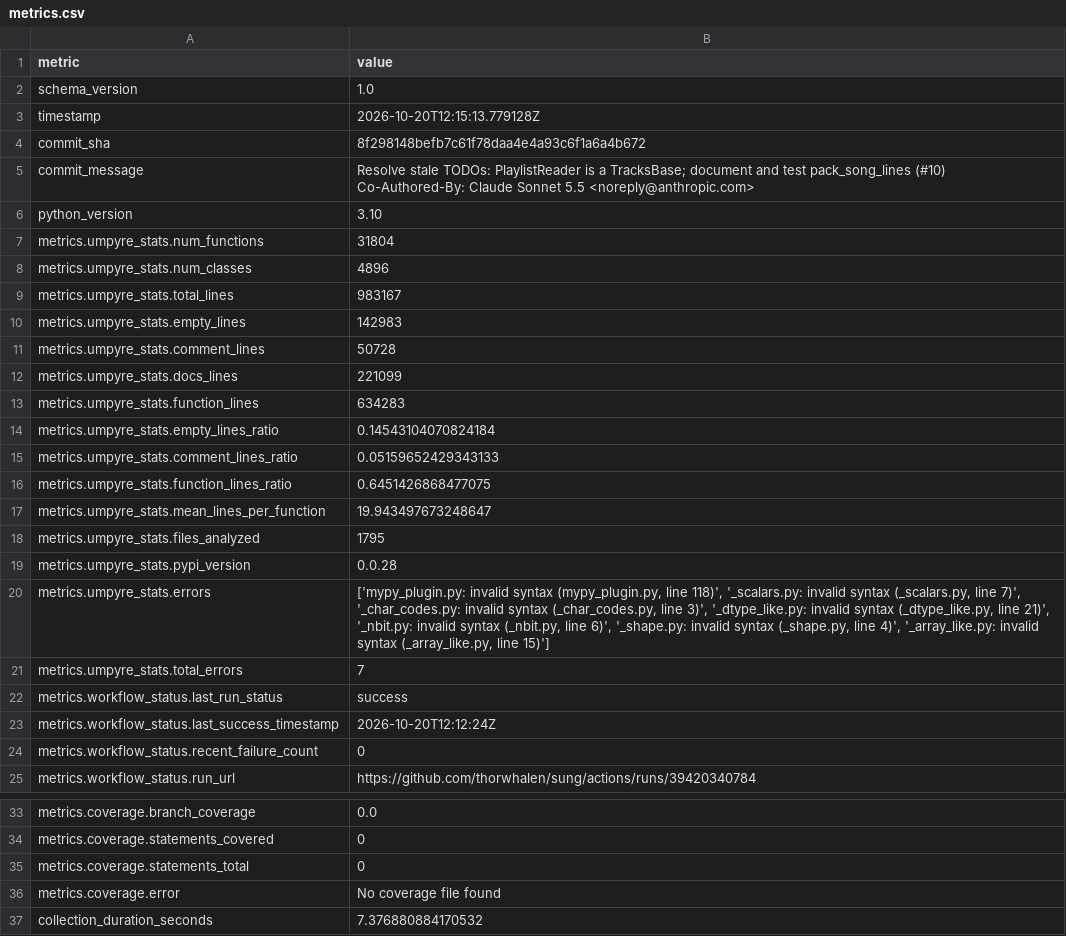
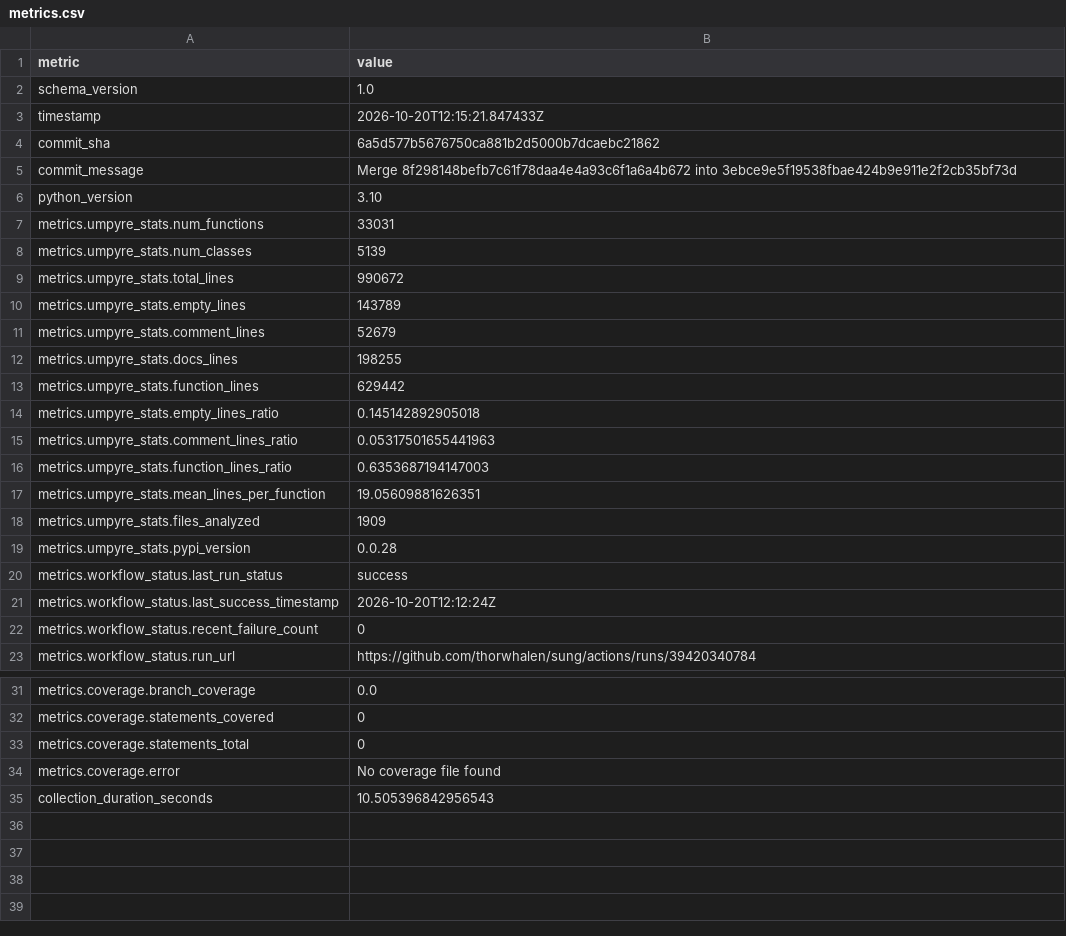
Before and after one commit to thorwhalen/sung, a CSV file: metrics.csv, drawn as a sheet; only a part is shown, gaps mark what is left out.

Commit message:
Update metrics for 6a5d577

```diff
--- a/metrics.csv
+++ b/metrics.csv
@@ -2,23 +2,19 @@ metric,value
 schema_version,1.0
-timestamp,2026-10-20T12:15:13.779128Z
-commit_sha,8f298148befb7c61f78daa4e4a93c6f1a6a4b672
-commit_message,"Resolve stale TODOs: PlaylistReader is a TracksBase; document and test pack_song_lines (#10)
-
-Co-Authored-By: Claude Sonnet 5.5 <noreply@anthropic.com>"
+timestamp,2026-10-20T12:15:21.847433Z
+commit_sha,6a5d577b5676750ca881b2d5000b7dcaebc21862
+commit_message,Merge 8f298148befb7c61f78daa4e4a93c6f1a6a4b672 into 3ebce9e5f19538fbae424b9e911e2f2cb35bf73d
 python_version,3.10
-metrics.umpyre_stats.num_functions,31804
-metrics.umpyre_stats.num_classes,4896
-metrics.umpyre_stats.total_lines,983167
-metrics.umpyre_stats.empty_lines,142983
-metrics.umpyre_stats.comment_lines,50728
-metrics.umpyre_stats.docs_lines,221099
-metrics.umpyre_stats.function_lines,634283
-metrics.umpyre_stats.empty_lines_ratio,0.14543104070824184
-metrics.umpyre_stats.comment_lines_ratio,0.05159652429343133
-metrics.umpyre_stats.function_lines_ratio,0.6451426868477075
-metrics.umpyre_stats.mean_lines_per_function,19.943497673248647
-metrics.umpyre_stats.files_analyzed,1795
+metrics.umpyre_stats.num_functions,33031
+metrics.umpyre_stats.num_classes,5139
+metrics.umpyre_stats.total_lines,990672
+metrics.umpyre_stats.empty_lines,143789
+metrics.umpyre_stats.comment_lines,52679
+metrics.umpyre_stats.docs_lines,198255
+metrics.umpyre_stats.function_lines,629442
+metrics.umpyre_stats.empty_lines_ratio,0.145142892905018
+metrics.umpyre_stats.comment_lines_ratio,0.05317501655441963
+metrics.umpyre_stats.function_lines_ratio,0.6353687194147003
+metrics.umpyre_stats.mean_lines_per_function,19.05609881626351
+metrics.umpyre_stats.files_analyzed,1909
 metrics.umpyre_stats.pypi_version,0.0.28
-metrics.umpyre_stats.errors,"['mypy_plugin.py: invalid syntax (mypy_plugin.py, line 118)', '_scalars.py: invalid syntax (_scalars.py, line 7)', '_char_codes.py: invalid syntax (_char_codes.py, line 3)', '_dtype_like.py: invalid syntax (_dtype_like.py, line 21)', '_nbit.py: invalid syntax (_nbit.py, line 6)', '_shape.py: invalid syntax (_shape.py, line 4)', '_array_like.py: invalid syntax (_array_like.py, line 15)']"
-metrics.umpyre_stats.total_errors,7
 metrics.workflow_status.last_run_status,success
@@ -39,2 +35,2 @@ metrics.coverage.statements_total,0
 metrics.coverage.error,No coverage file found
-collection_duration_seconds,7.376880884170532
+collection_duration_seconds,10.505396842956543
```
Also changed, not shown: 2 other files.
